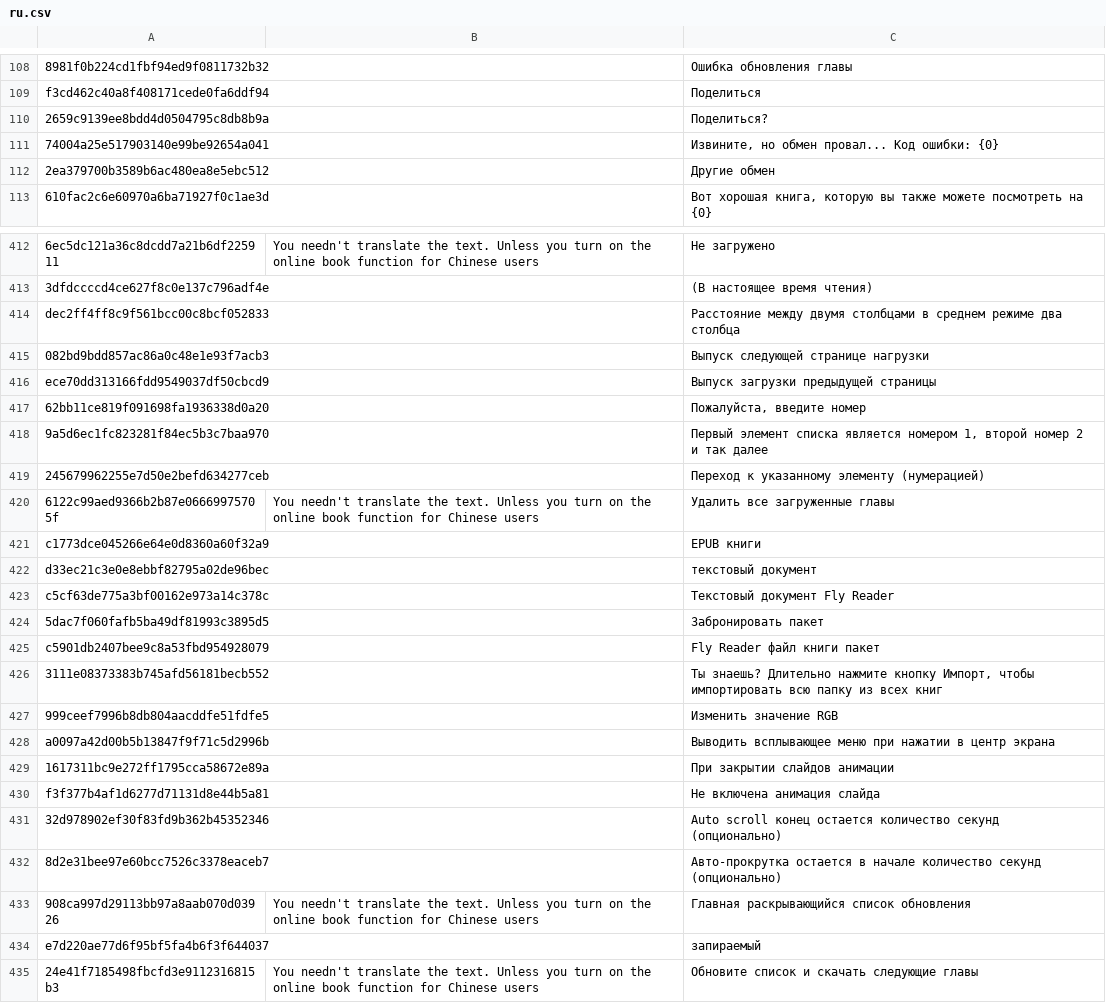
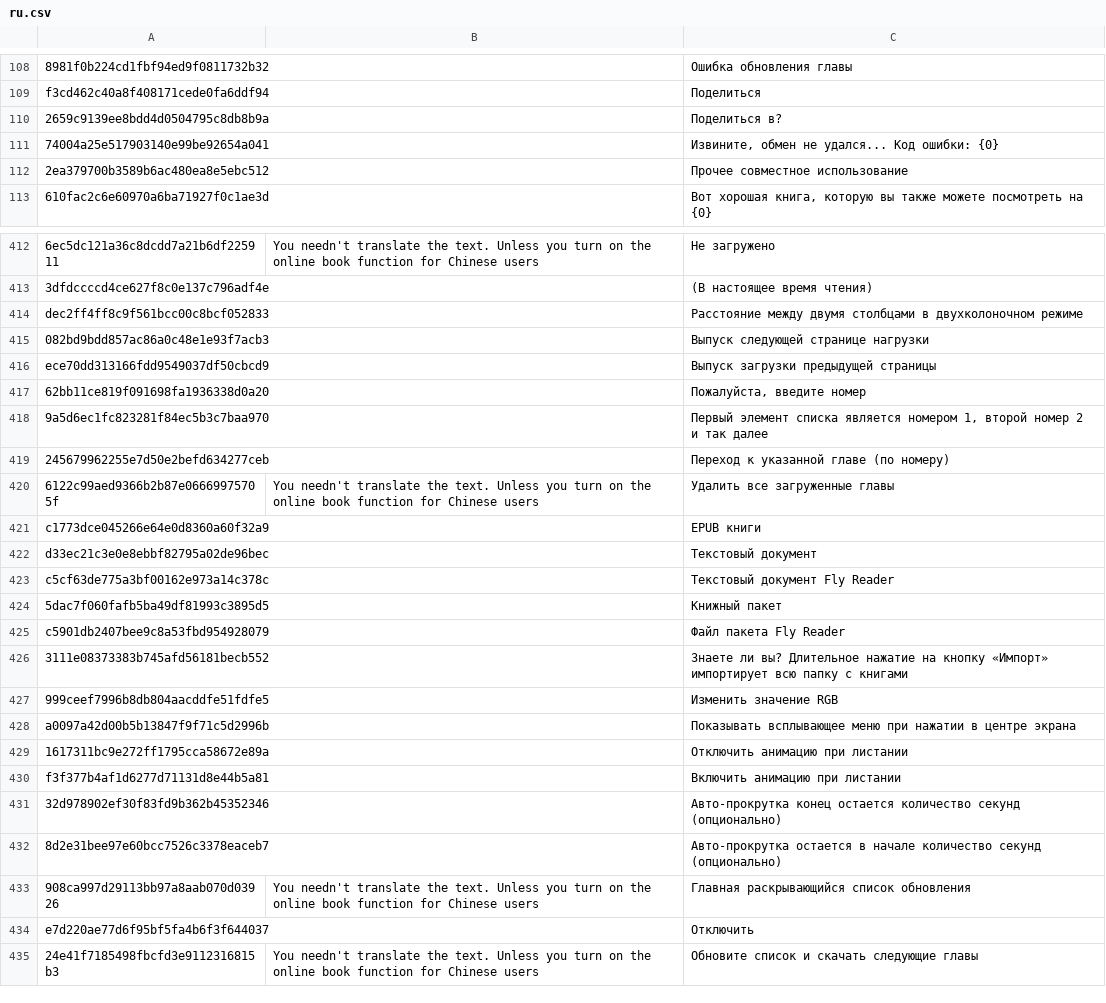
Before and after one commit to yinyue200/FlyReaderTranslation, a CSV file: FlyReaderMultilingualResourcesSolution/WebApplication1/ru.csv, drawn as a sheet; only a part is shown, gaps mark what is left out; the diff covers the shown part only; the diff names each change by its address in the sheet, - before the commit and + after, or states it on an @@ line.

```diff
--- a/FlyReaderMultilingualResourcesSolution/WebApplication1/ru.csv
+++ b/FlyReaderMultilingualResourcesSolution/WebApplication1/ru.csv
-C110: Поделиться?
+C110: Поделиться в?
-C111: Извините, но обмен провал... Код ошибки: {0}
+C111: Извините, обмен не удался... Код ошибки: {0}
-C112: Другие обмен
+C112: Прочее совместное использование
-C414: …столбцами в среднем режиме два столбца
+C414: …столбцами в двухколоночном режиме
-C419: Переход к указанному элементу (нумерацией)
+C419: Переход к указанной главе (по номеру)
-C422: текстовый документ
+C422: Текстовый документ
-C424: Забронировать пакет
+C424: Книжный пакет
-C425: Fly Reader файл книги пакет
+C425: Файл пакета Fly Reader
-C426: Ты знаешь? Длительно нажмите кнопку Импорт, чтобы импортировать всю папку из всех книг
+C426: Знаете ли вы? Длительное нажатие на кнопку «Импорт» импортирует всю папку с книгами
-C428: Выводить всплывающее меню при нажатии в центр экрана
+C428: Показывать всплывающее меню при нажатии в центре экрана
-C429: При закрытии слайдов анимации
+C429: Отключить анимацию при листании
-C430: Не включена анимация слайда
+C430: Включить анимацию при листании
-C431: Auto scroll конец остается…
+C431: Авто-прокрутка конец остается…
-C434: запираемый
+C434: Отключить
```
Also changed, not shown: 102 edited cells elsewhere in this file.
